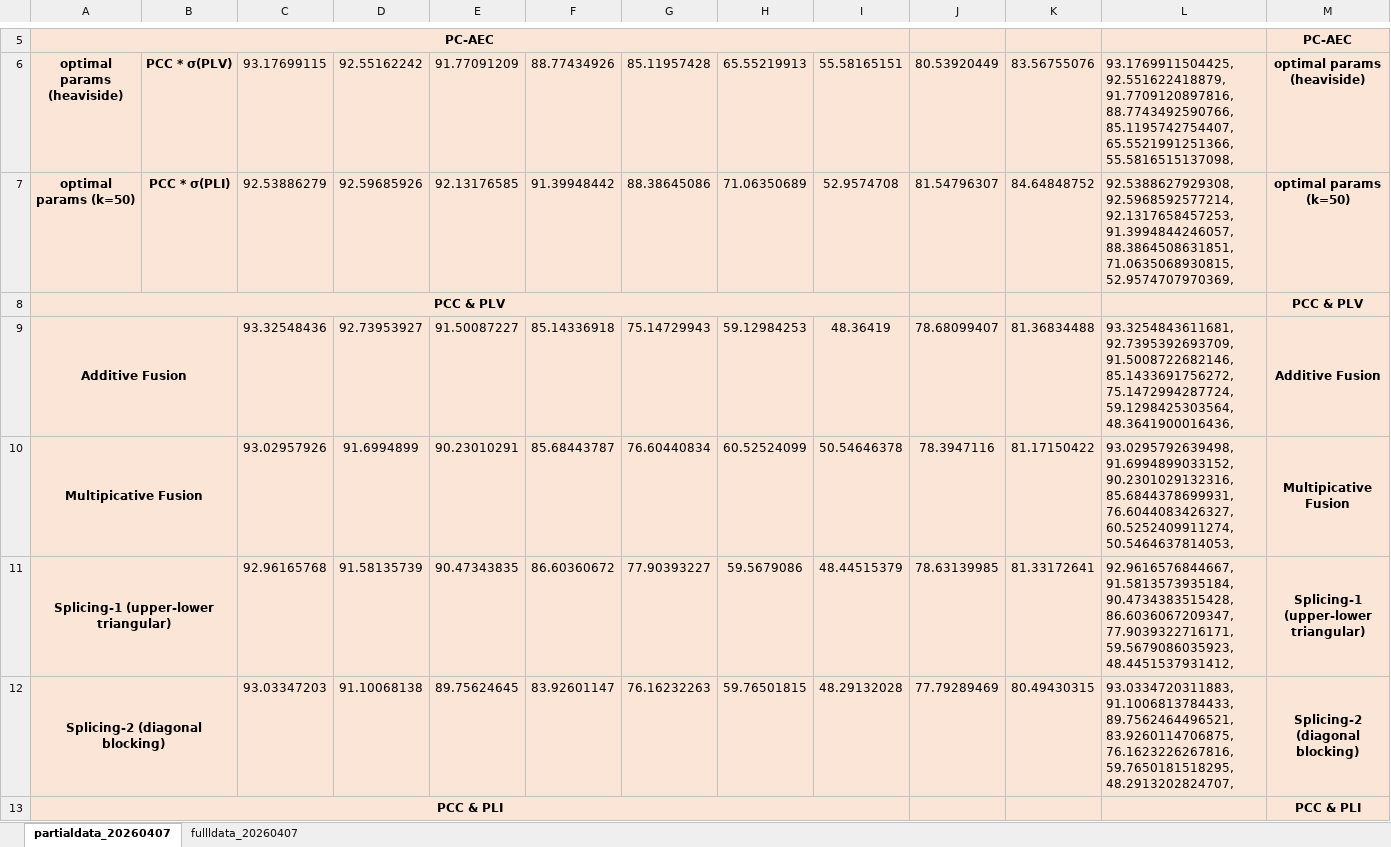
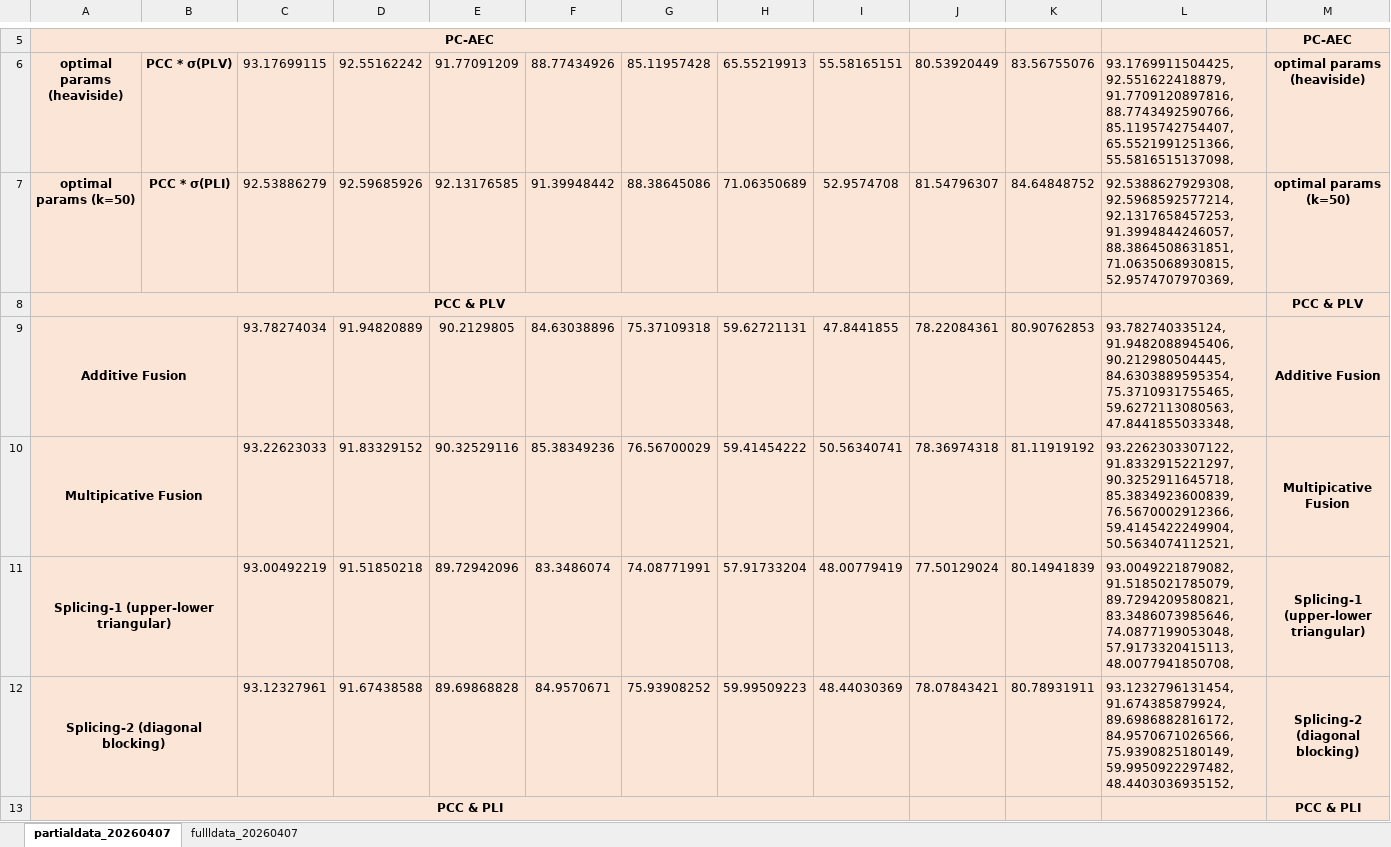
Before and after one commit to Malcolm-XY/feature_fusion_PCCxSigmoid-PLV-, an Excel workbook: results_cnn_subnetwork_evaluation/summary.xlsx, sheet partialdata_20260407, drawn as a sheet; only a part is shown, gaps mark what is left out; values as stored, in another font and other column widths than the file's, no borders; conditional formats not drawn; removed rows and columns are numbered as before the commit, all else as after; rows hold the shown columns only; the diff covers the shown part only; the diff names each change by its address in the sheet, - before the commit and + after, or states it on an @@ line.

```diff
--- a/results_cnn_subnetwork_evaluation/summary.xlsx (sheet partialdata_20260407)
+++ b/results_cnn_subnetwork_evaluation/summary.xlsx (sheet partialdata_20260407)
-row 9: Additive Fusion |  | 93.32548436 | 92.73953927 | 91.50087227 | 85.14336918 | 75.14729943 | 59.12984253 | 48.36419 | 78.68099407 | 81.36834488 | 93.3254843611681, 92.7395392693709, 91.5008722682146, 85.1433691756272, 75.1472994287724, 59.1298425303564, 48.3641900016436, | Additive Fusion
-row 10: Multipicative Fusion |  | 93.02957926 | 91.6994899 | 90.23010291 | 85.68443787 | 76.60440834 | 60.52524099 | 50.54646378 | 78.3947116 | 81.17150422 | 93.0295792639498, 91.6994899033152, 90.2301029132316, 85.6844378699931, 76.6044083426327, 60.5252409911274, 50.5464637814053, | Multipicative Fusion
-row 11: Splicing-1 (upper-lower triangular) |  | 92.96165768 | 91.58135739 | 90.47343835 | 86.60360672 | 77.90393227 | 59.5679086 | 48.44515379 | 78.63139985 | 81.33172641 | 92.9616576844667, 91.5813573935184, 90.4734383515428, 86.6036067209347, 77.9039322716171, 59.5679086035923, 48.4451537931412, | Splicing-1 (upper-lower triangular)
-row 12: Splicing-2 (diagonal blocking) |  | 93.03347203 | 91.10068138 | 89.75624645 | 83.92601147 | 76.16232263 | 59.76501815 | 48.29132028 | 77.79289469 | 80.49430315 | 93.0334720311883, 91.1006813784433, 89.7562464496521, 83.9260114706875, 76.1623226267816, 59.7650181518295, 48.2913202824707, | Splicing-2 (diagonal blocking)
+row 9: Additive Fusion |  | 93.78274034 | 91.94820889 | 90.2129805 | 84.63038896 | 75.37109318 | 59.62721131 | 47.8441855 | 78.22084361 | 80.90762853 | 93.782740335124, 91.9482088945406, 90.212980504445, 84.6303889595354, 75.3710931755465, 59.6272113080563, 47.8441855033348, | Additive Fusion
+row 10: Multipicative Fusion |  | 93.22623033 | 91.83329152 | 90.32529116 | 85.38349236 | 76.56700029 | 59.41454222 | 50.56340741 | 78.36974318 | 81.11919192 | 93.2262303307122, 91.8332915221297, 90.3252911645718, 85.3834923600839, 76.5670002912366, 59.4145422249904, 50.5634074112521, | Multipicative Fusion
+row 11: Splicing-1 (upper-lower triangular) |  | 93.00492219 | 91.51850218 | 89.72942096 | 83.3486074 | 74.08771991 | 57.91733204 | 48.00779419 | 77.50129024 | 80.14941839 | 93.0049221879082, 91.5185021785079, 89.7294209580821, 83.3486073985646, 74.0877199053048, 57.9173320415113, 48.0077941850708, | Splicing-1 (upper-lower triangular)
+row 12: Splicing-2 (diagonal blocking) |  | 93.12327961 | 91.67438588 | 89.69868828 | 84.9570671 | 75.93908252 | 59.99509223 | 48.44030369 | 78.07843421 | 80.78931911 | 93.1232796131454, 91.674385879924, 89.6986882816172, 84.9570671026566, 75.9390825180149, 59.9950922297482, 48.4403036935152, | Splicing-2 (diagonal blocking)
```
Also changed, not shown: 12 added rows and 12 removed rows elsewhere in this sheet, sheet fullldata_20260407, 41 other files.
